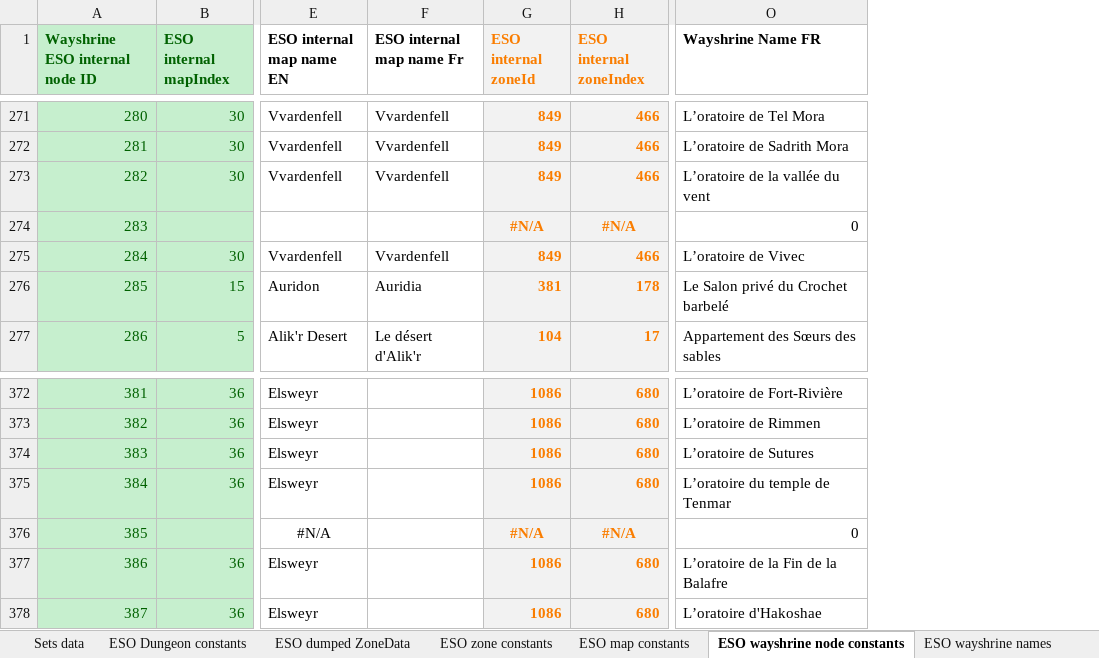
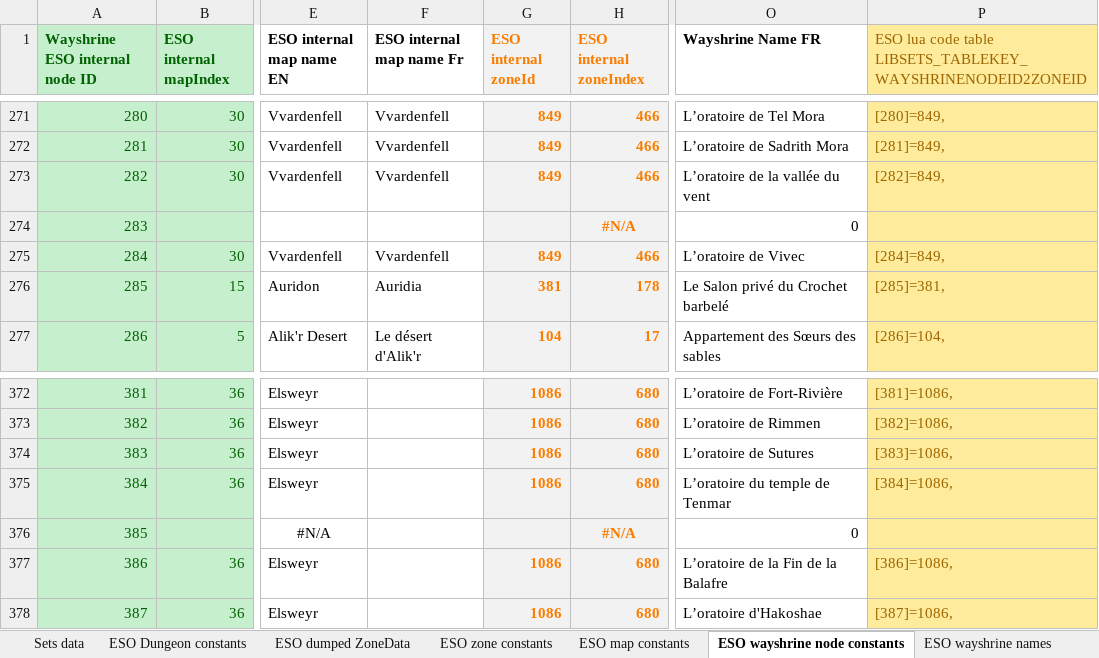
Before and after one commit to Baertram/LibSets, an Excel workbook: LibSets/LibSets_SetData.xlsx, sheet ESO wayshrine node constants, drawn as a sheet; only a part is shown, gaps mark what is left out; values as stored, in another font and other column widths than the file's, no borders; the diff covers the shown part only; the diff names each change by its address in the sheet, - before the commit and + after, or states it on an @@ line.

Commit message:
LibSets v0.09
-Added preloaded data for Wayshrine to zoneId
-Added function:
+--Returns the wayshrineNodeIds's zoneId
--> Parameters: wayshrineNodeId number
--> Returns:    zoneId number
function lib.GetWayshrinesZoneId(wayshrineNodeId)

-Changed function (new 2nd parameter and 2nd return table):
--Returns the wayshrines as table for the setId. The table contains up to 3 wayshrines for wayshrine nodes in the different factions,
--e.g. wayshrines={382,382,382}. All entries can be the same, or even a negative value which means: No weayshrine is known
--Else the order of the entries is 1=Admeri Dominion, 2=Daggerfall Covenant, 3=Ebonheart Pact
--> Parameters: setId number: The set's setId
-->             withRelatedZoneIds boolean: Also provide a mappingTable as 2nd return value which contains the wayshrine's zoneId
-->             in this format: wayshrineNodsId2ZoneId = { [wayshrineNodeId1]= zoneId1, [wayshrineNodeId2]= zoneId2,... }
--> Returns:    wayshrineNodeIds table
function lib.GetWayshrineIds(setId, withRelatedZoneIds)

```diff
--- a/LibSets/LibSets_SetData.xlsx (sheet ESO wayshrine node constants)
+++ b/LibSets/LibSets_SetData.xlsx (sheet ESO wayshrine node constants)
+column P, row 1: ESO lua code table LIBSETS_TABLEKEY_WAYSHRINENODEID2ZONEID; rows 271-277: [280]=849, | [281]=849, | [282]=849, |  | [284]=849, | [285]=381, | [286]=104,; rows 372-378: [381]=1086, | [382]=1086, | [383]=1086, | [384]=1086, |  | [386]=1086, | [387]=1086,
-G274 (ESO internal zoneId): #N/A
+G274 (ESO internal zoneId): (empty)
-G376 (ESO internal zoneId): #N/A
+G376 (ESO internal zoneId): (empty)
```
Also changed, not shown: 22 edited cells elsewhere in this sheet, formulas that keep their value, 5 other files.
